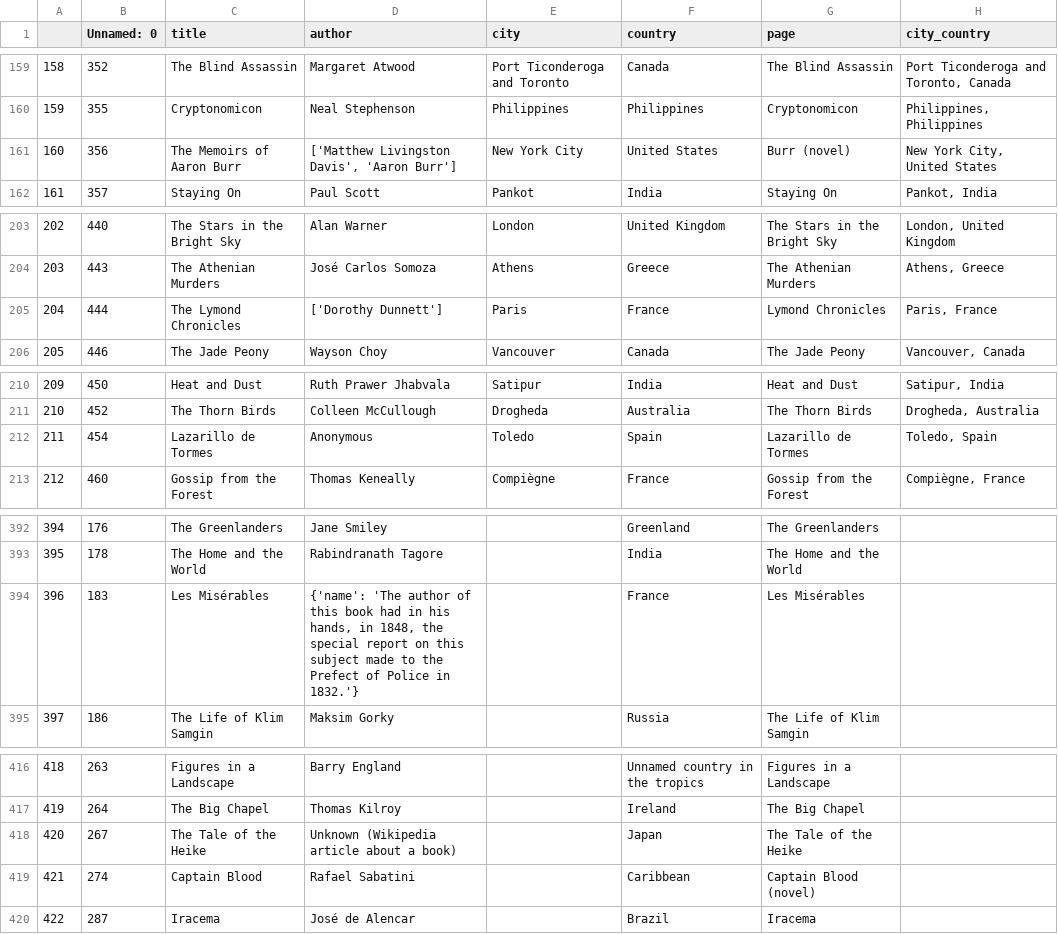
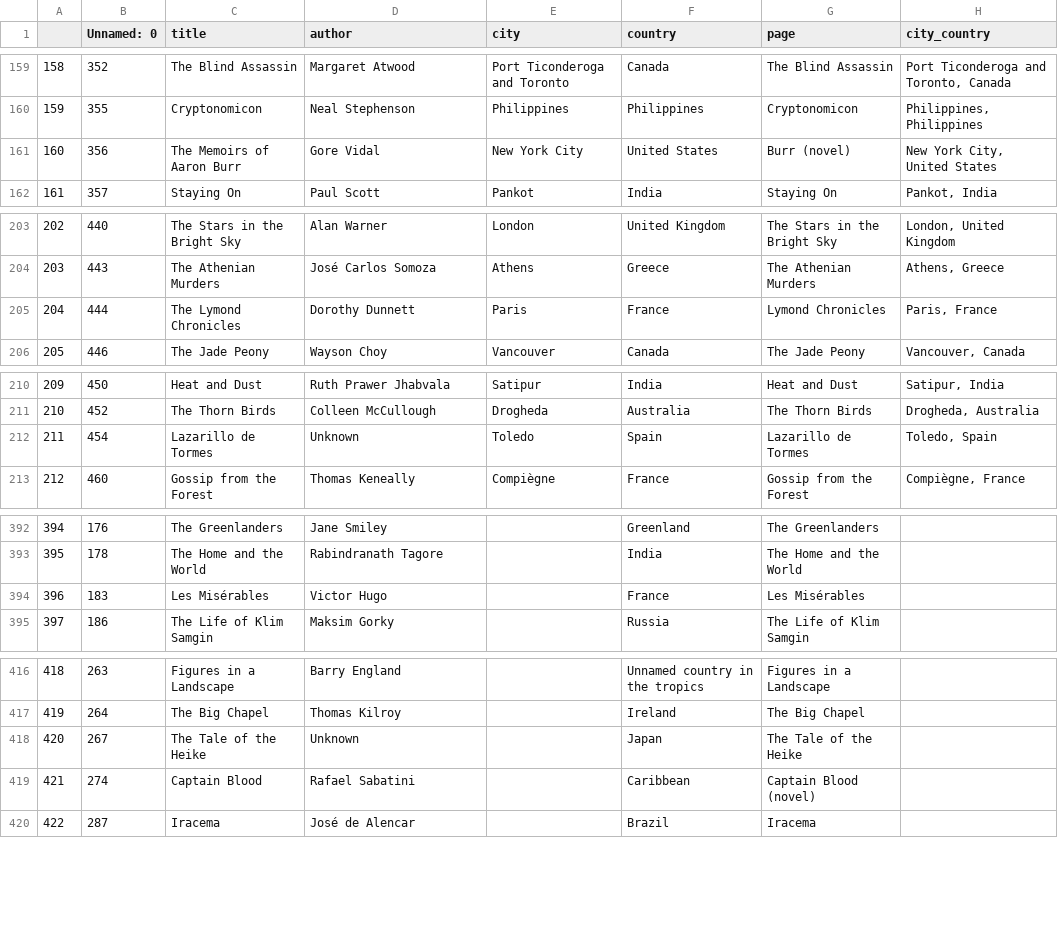
Before and after one commit to ShreyanSen/TravelByBook, a CSV file: data/csv/book_db.csv, drawn as a sheet; only a part is shown, gaps mark what is left out; the diff covers the shown part only; the diff names each change by its address in the sheet, - before the commit and + after, or states it on an @@ line.

Commit message:
updated authors

```diff
--- a/data/csv/book_db.csv
+++ b/data/csv/book_db.csv
-D161 (author): ['Matthew Livingston Davis', 'Aaron Burr']
+D161 (author): Gore Vidal
-D205 (author): ['Dorothy Dunnett']
+D205 (author): Dorothy Dunnett
-D212 (author): Anonymous
+D212 (author): Unknown
-D394 (author): {'name': 'The author of this book had in his hands, in 1848, the special report on this subject made to the Prefect of Police in 1832.'}
+D394 (author): Victor Hugo
-D418 (author): Unknown (Wikipedia article about a book)
+D418 (author): Unknown
```
Also changed, not shown: 1 edited cell elsewhere in this file, 2 other files.
